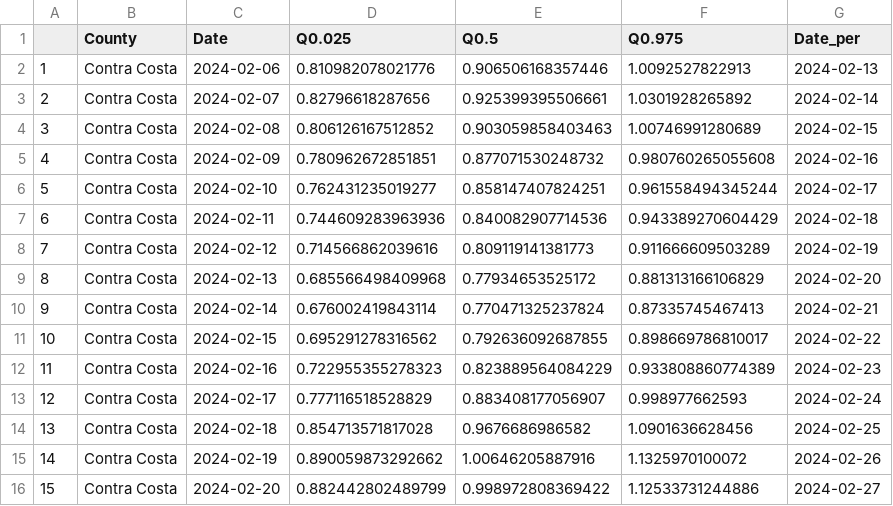
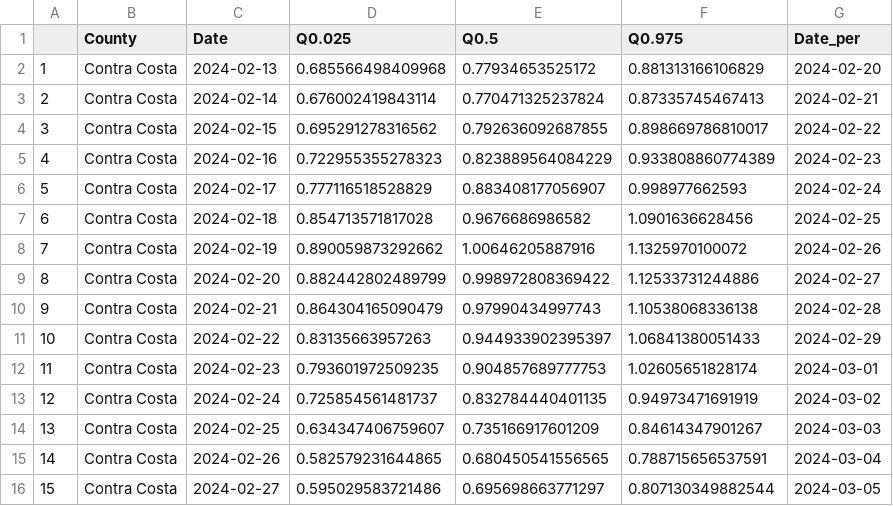
Before and after one commit to mdazatorres/Rt_COVID19_CA_counties_CALCAT, a CSV file: output_CALCAT/Contra Costa_Rt.csv, drawn as a sheet; only a part is shown; the shorter side is filled out with more unchanged rows; removed rows and columns are numbered as before the commit, all else as after; the diff names each change by its address in the sheet, - before the commit and + after, or states it on an @@ line.

```diff
--- a/output_CALCAT/Contra Costa_Rt.csv
+++ b/output_CALCAT/Contra Costa_Rt.csv
-row 2: 1 | Contra Costa | 2024-02-06 | 0.810982078021776 | 0.906506168357446 | 1.0092527822913 | 2024-02-13
-row 3: 2 | Contra Costa | 2024-02-07 | 0.82796618287656 | 0.925399395506661 | 1.0301928265892 | 2024-02-14
-row 4: 3 | Contra Costa | 2024-02-08 | 0.806126167512852 | 0.903059858403463 | 1.00746991280689 | 2024-02-15
-row 5: 4 | Contra Costa | 2024-02-09 | 0.780962672851851 | 0.877071530248732 | 0.980760265055608 | 2024-02-16
-row 6: 5 | Contra Costa | 2024-02-10 | 0.762431235019277 | 0.858147407824251 | 0.961558494345244 | 2024-02-17
-row 7: 6 | Contra Costa | 2024-02-11 | 0.744609283963936 | 0.840082907714536 | 0.943389270604429 | 2024-02-18
-row 8: 7 | Contra Costa | 2024-02-12 | 0.714566862039616 | 0.809119141381773 | 0.911666609503289 | 2024-02-19
@@ column A renumbered from row 2 down @@
```
Also changed, not shown: output_CALCAT/Los Angeles_Rt.csv, output_CALCAT/San Bernardino_Rt.csv, 29 other files.
